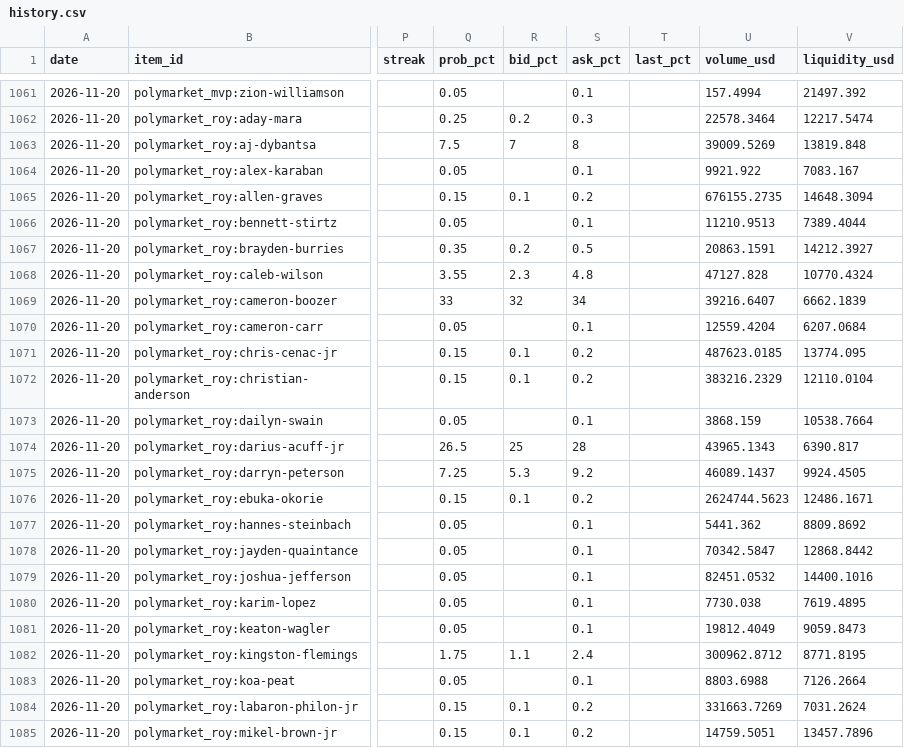
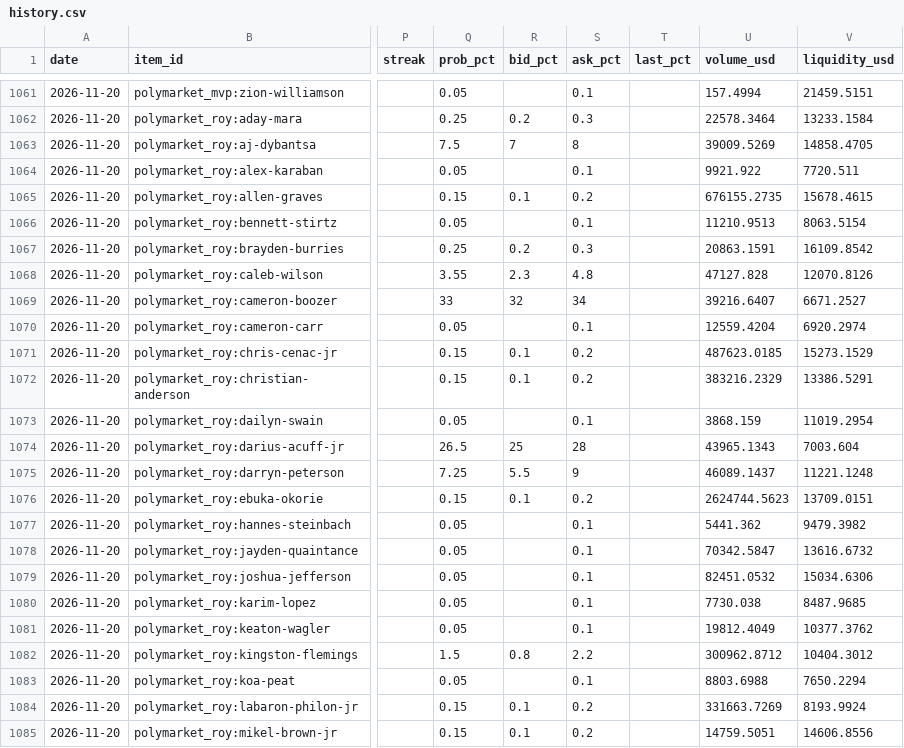
Before and after one commit to LogCheese03/nba_tracker, a CSV file: data/history.csv, drawn as a sheet; only a part is shown, gaps mark what is left out; the diff covers the shown part only; the diff names each change by its address in the sheet, - before the commit and + after, or states it on an @@ line.

```diff
--- a/data/history.csv
+++ b/data/history.csv
-V1061 (liquidity_usd): 21497.392
+V1061 (liquidity_usd): 21459.5151
-V1062 (liquidity_usd): 12217.5474
+V1062 (liquidity_usd): 13233.1584
-V1063 (liquidity_usd): 13819.848
+V1063 (liquidity_usd): 14858.4705
-V1064 (liquidity_usd): 7083.167
+V1064 (liquidity_usd): 7720.511
-V1065 (liquidity_usd): 14648.3094
+V1065 (liquidity_usd): 15678.4615
-V1066 (liquidity_usd): 7389.4044
+V1066 (liquidity_usd): 8063.5154
-Q1067 (prob_pct): 0.35
+Q1067 (prob_pct): 0.25
-S1067 (ask_pct): 0.5
+S1067 (ask_pct): 0.3
-V1067 (liquidity_usd): 14212.3927
+V1067 (liquidity_usd): 16109.8542
-V1068 (liquidity_usd): 10770.4324
+V1068 (liquidity_usd): 12070.8126
-V1069 (liquidity_usd): 6662.1839
+V1069 (liquidity_usd): 6671.2527
-V1070 (liquidity_usd): 6207.0684
+V1070 (liquidity_usd): 6920.2974
-V1071 (liquidity_usd): 13774.095
+V1071 (liquidity_usd): 15273.1529
-V1072 (liquidity_usd): 12110.0104
+V1072 (liquidity_usd): 13386.5291
-V1073 (liquidity_usd): 10538.7664
+V1073 (liquidity_usd): 11019.2954
-V1074 (liquidity_usd): 6390.817
+V1074 (liquidity_usd): 7003.604
-R1075 (bid_pct): 5.3
+R1075 (bid_pct): 5.5
-S1075 (ask_pct): 9.2
+S1075 (ask_pct): 9
-V1075 (liquidity_usd): 9924.4505
+V1075 (liquidity_usd): 11221.1248
-V1076 (liquidity_usd): 12486.1671
+V1076 (liquidity_usd): 13709.0151
-V1077 (liquidity_usd): 8809.8692
+V1077 (liquidity_usd): 9479.3982
-V1078 (liquidity_usd): 12868.8442
+V1078 (liquidity_usd): 13616.6732
-V1079 (liquidity_usd): 14400.1016
+V1079 (liquidity_usd): 15034.6306
-V1080 (liquidity_usd): 7619.4895
+V1080 (liquidity_usd): 8487.9685
-V1081 (liquidity_usd): 9059.8473
+V1081 (liquidity_usd): 10377.3762
-Q1082 (prob_pct): 1.75
+Q1082 (prob_pct): 1.5
-R1082 (bid_pct): 1.1
+R1082 (bid_pct): 0.8
-S1082 (ask_pct): 2.4
+S1082 (ask_pct): 2.2
-V1082 (liquidity_usd): 8771.8195
+V1082 (liquidity_usd): 10404.3012
-V1083 (liquidity_usd): 7126.2664
+V1083 (liquidity_usd): 7650.2294
-V1084 (liquidity_usd): 7031.2624
+V1084 (liquidity_usd): 8193.9924
-V1085 (liquidity_usd): 13457.7896
+V1085 (liquidity_usd): 14606.8556
```
Also changed, not shown: 135 edited cells elsewhere in this file, 7 other files.
